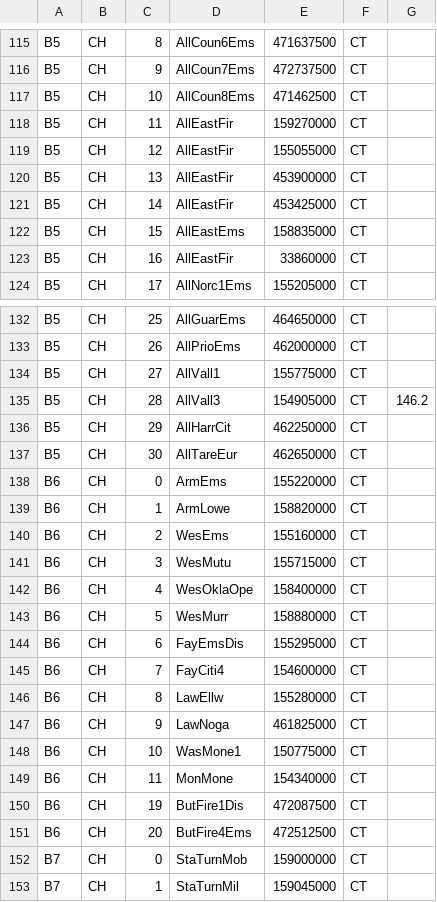
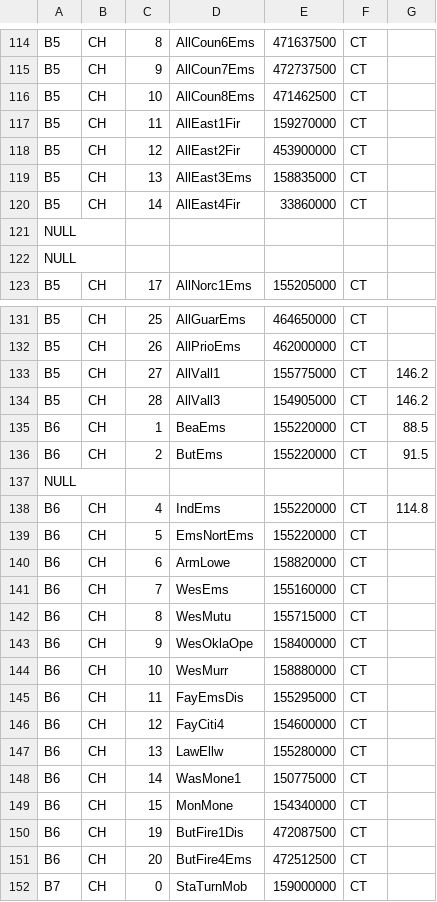
Before and after one commit to KevinAndrewLipscomb/radio, a CSV file: emsi-std.csv, drawn as a sheet; only a part is shown, gaps mark what is left out; the shorter side is filled out with more unchanged rows; the diff covers the shown part only.

```diff
--- a/emsi-std.csv
+++ b/emsi-std.csv
@@ -117,8 +116,8 @@ B5,CH,9,"AllCoun7Ems",472737500,CT,
 B5,CH,10,"AllCoun8Ems",471462500,CT,
-B5,CH,11,"AllEastFir",159270000,CT,
-B5,CH,12,"AllEastFir",155055000,CT,
-B5,CH,13,"AllEastFir",453900000,CT,
-B5,CH,14,"AllEastFir",453425000,CT,
-B5,CH,15,"AllEastEms",158835000,CT,
-B5,CH,16,"AllEastFir",33860000,CT,
+B5,CH,11,"AllEast1Fir",159270000,CT,
+B5,CH,12,"AllEast2Fir",453900000,CT,
+B5,CH,13,"AllEast3Ems",158835000,CT,
+B5,CH,14,"AllEast4Fir",33860000,CT,
+NULL
+NULL
 B5,CH,17,"AllNorc1Ems",155205000,CT,
@@ -133,18 +132,19 @@ B5,CH,25,"AllGuarEms",464650000,CT,
 B5,CH,26,"AllPrioEms",462000000,CT,
-B5,CH,27,"AllVall1",155775000,CT,
+B5,CH,27,"AllVall1",155775000,CT,146.2
 B5,CH,28,"AllVall3",154905000,CT,146.2
-B5,CH,29,"AllHarrCit",462250000,CT,
-B5,CH,30,"AllTareEur",462650000,CT,
-B6,CH,0,"ArmEms",155220000,CT,
-B6,CH,1,"ArmLowe",158820000,CT,
-B6,CH,2,"WesEms",155160000,CT,
-B6,CH,3,"WesMutu",155715000,CT,
-B6,CH,4,"WesOklaOpe",158400000,CT,
-B6,CH,5,"WesMurr",158880000,CT,
-B6,CH,6,"FayEmsDis",155295000,CT,
-B6,CH,7,"FayCiti4",154600000,CT,
-B6,CH,8,"LawEllw",155280000,CT,
-B6,CH,9,"LawNoga",461825000,CT,
-B6,CH,10,"WasMone1",150775000,CT,
-B6,CH,11,"MonMone",154340000,CT,
+B6,CH,1,"BeaEms",155220000,CT,88.5
+B6,CH,2,"ButEms",155220000,CT,91.5
+NULL
+B6,CH,4,"IndEms",155220000,CT,114.8
+B6,CH,5,"EmsNortEms",155220000,CT,
+B6,CH,6,"ArmLowe",158820000,CT,
+B6,CH,7,"WesEms",155160000,CT,
+B6,CH,8,"WesMutu",155715000,CT,
+B6,CH,9,"WesOklaOpe",158400000,CT,
+B6,CH,10,"WesMurr",158880000,CT,
+B6,CH,11,"FayEmsDis",155295000,CT,
+B6,CH,12,"FayCiti4",154600000,CT,
+B6,CH,13,"LawEllw",155280000,CT,
+B6,CH,14,"WasMone1",150775000,CT,
+B6,CH,15,"MonMone",154340000,CT,
 B6,CH,19,"ButFire1Dis",472087500,CT,
```
Also changed, not shown: 1 removed row and 17 edited cells elsewhere in this file, 1 other file.
